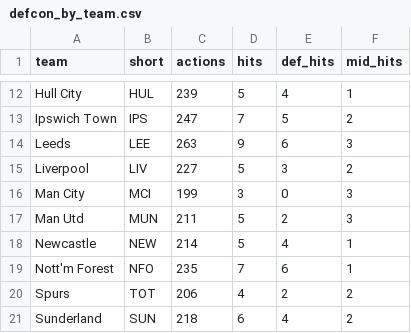
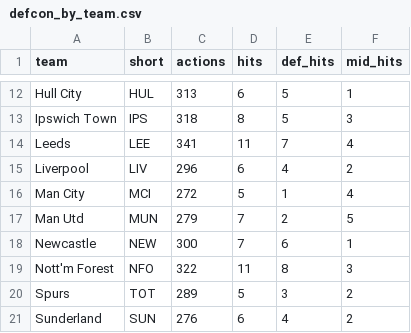
Before and after one commit to djaypandya/fpl-retrospective-codex-starter, a CSV file: outputs/team_trends/defcon_by_team.csv, drawn as a sheet; only a part is shown, gaps mark what is left out; the diff covers the shown part only; the diff names each change by its address in the sheet, - before the commit and + after, or states it on an @@ line.

```diff
--- a/outputs/team_trends/defcon_by_team.csv
+++ b/outputs/team_trends/defcon_by_team.csv
-C12 (actions): 239
+C12 (actions): 313
-D12 (hits): 5
+D12 (hits): 6
-E12 (def_hits): 4
+E12 (def_hits): 5
-C13 (actions): 247
+C13 (actions): 318
-D13 (hits): 7
+D13 (hits): 8
-F13 (mid_hits): 2
+F13 (mid_hits): 3
-C14 (actions): 263
+C14 (actions): 341
-D14 (hits): 9
+D14 (hits): 11
-E14 (def_hits): 6
+E14 (def_hits): 7
-F14 (mid_hits): 3
+F14 (mid_hits): 4
-C15 (actions): 227
+C15 (actions): 296
-D15 (hits): 5
+D15 (hits): 6
-E15 (def_hits): 3
+E15 (def_hits): 4
-C16 (actions): 199
+C16 (actions): 272
-D16 (hits): 3
+D16 (hits): 5
-E16 (def_hits): 0
+E16 (def_hits): 1
-F16 (mid_hits): 3
+F16 (mid_hits): 4
-C17 (actions): 211
+C17 (actions): 279
-D17:D18 (hits): 5
+D17:D18 (hits): 7
-F17 (mid_hits): 3
+F17 (mid_hits): 5
-C18 (actions): 214
+C18 (actions): 300
-E18 (def_hits): 4
+E18 (def_hits): 6
-C19 (actions): 235
+C19 (actions): 322
-D19 (hits): 7
+D19 (hits): 11
-E19 (def_hits): 6
+E19 (def_hits): 8
-F19 (mid_hits): 1
+F19 (mid_hits): 3
-C20 (actions): 206
+C20 (actions): 289
-D20 (hits): 4
+D20 (hits): 5
-E20 (def_hits): 2
+E20 (def_hits): 3
-C21 (actions): 218
+C21 (actions): 276
```
Also changed, not shown: 31 edited cells elsewhere in this file, outputs/team_trends/defcon_my_squad.csv, outputs/team_trends/team_gameweek.csv, 5 other files.
